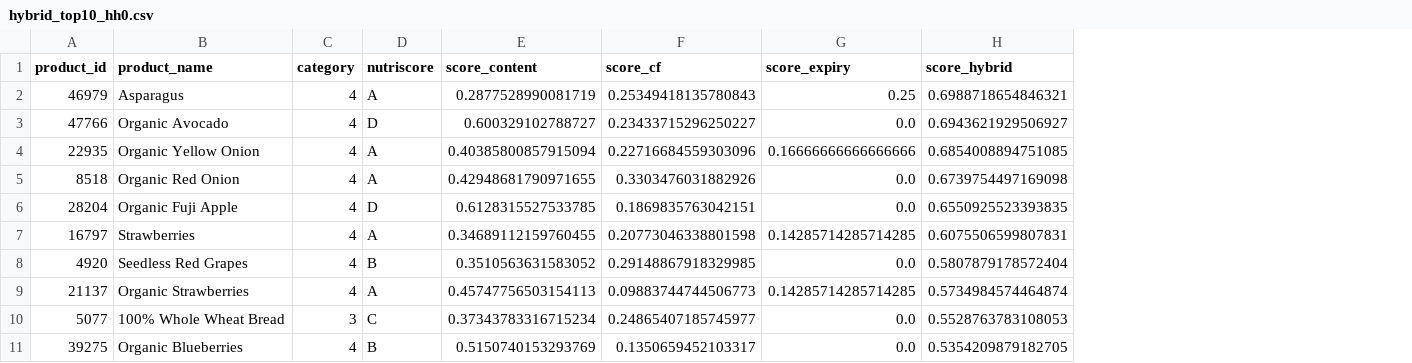
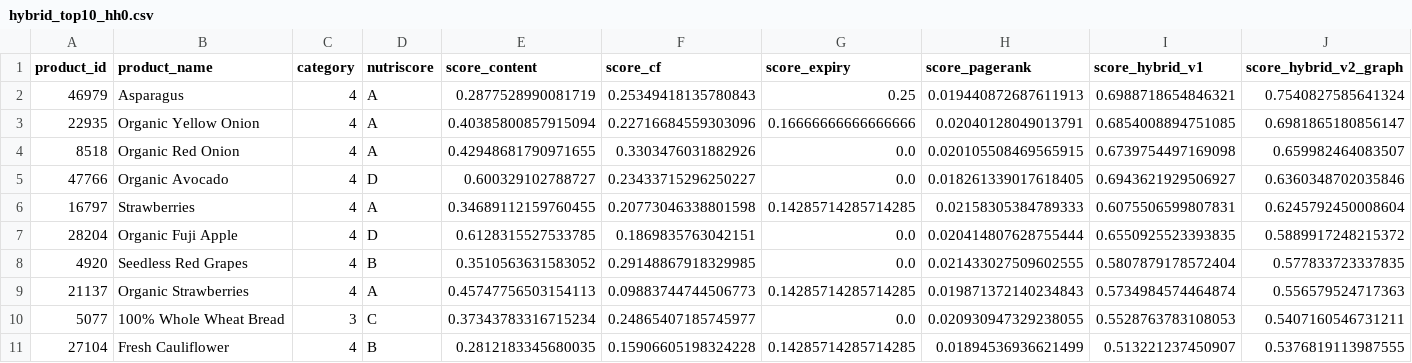
Before and after one commit to jose-melgar/Smart-Kitchen-Intelligence, a CSV file: data/recommender/hybrid_top10_hh0.csv, drawn as a sheet; removed rows and columns are numbered as before the commit, all else as after; the diff names each change by its address in the sheet, - before the commit and + after, or states it on an @@ line.

```diff
--- a/data/recommender/hybrid_top10_hh0.csv
+++ b/data/recommender/hybrid_top10_hh0.csv
+column H (score_pagerank), rows 2-4: 0.019440872687611913 | 0.02040128049013791 | 0.020105508469565915; rows 7-10: 0.020414807628755444 | 0.021433027509602555 | 0.019871372140234843 | 0.020930947329238055
+column J (score_hybrid_v2_graph), rows 2-4: 0.7540827585641324 | 0.6981865180856147 | 0.659982464083507; rows 7-10: 0.5889917248215372 | 0.577833723337835 | 0.556579524717363 | 0.5407160546731211
-I1: score_hybrid
+I1: score_hybrid_v1
@@ row 3 moved to row 5: 47766 @@
@@ row 7 moved to row 6: 16797 @@
-row 11: 39275 | Organic Blueberries | 4 | B | 0.5150740153293769 | 0.1350659452103317 | 0.0 | 0.5354209879182705
+row 11: 27104 | Fresh Cauliflower | 4 | B | 0.2812183345680035 | 0.15906605198324228 | 0.14285714285714285 | 0.01894536936621499 | 0.513221237450907 | 0.5376819113987555
```
Also changed, not shown: data/recommender/evaluation_table.csv, 40 other files.
